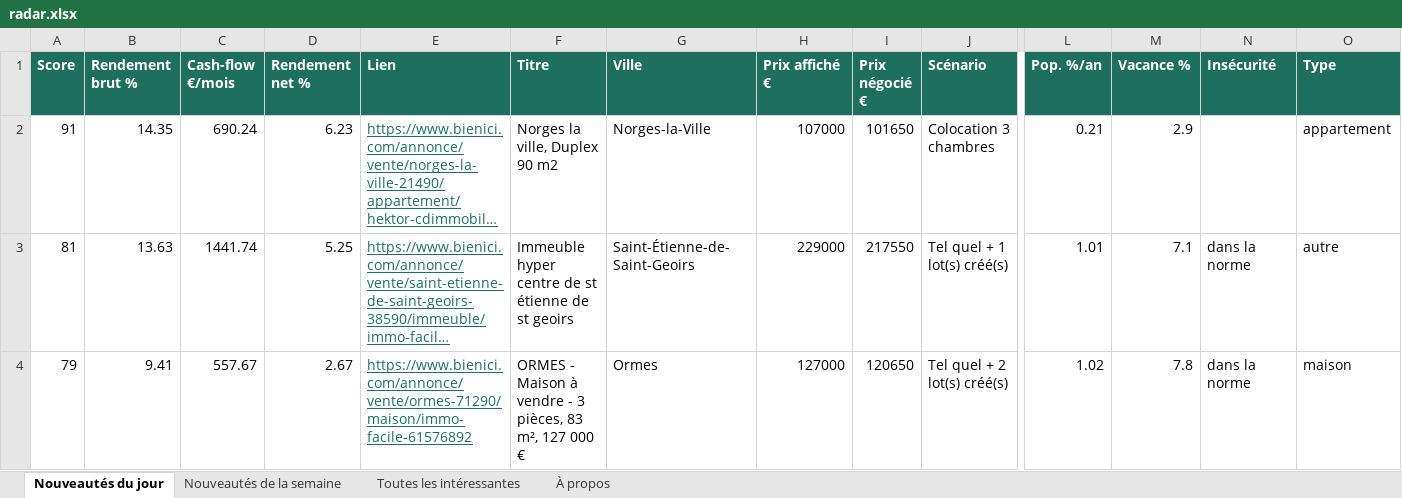
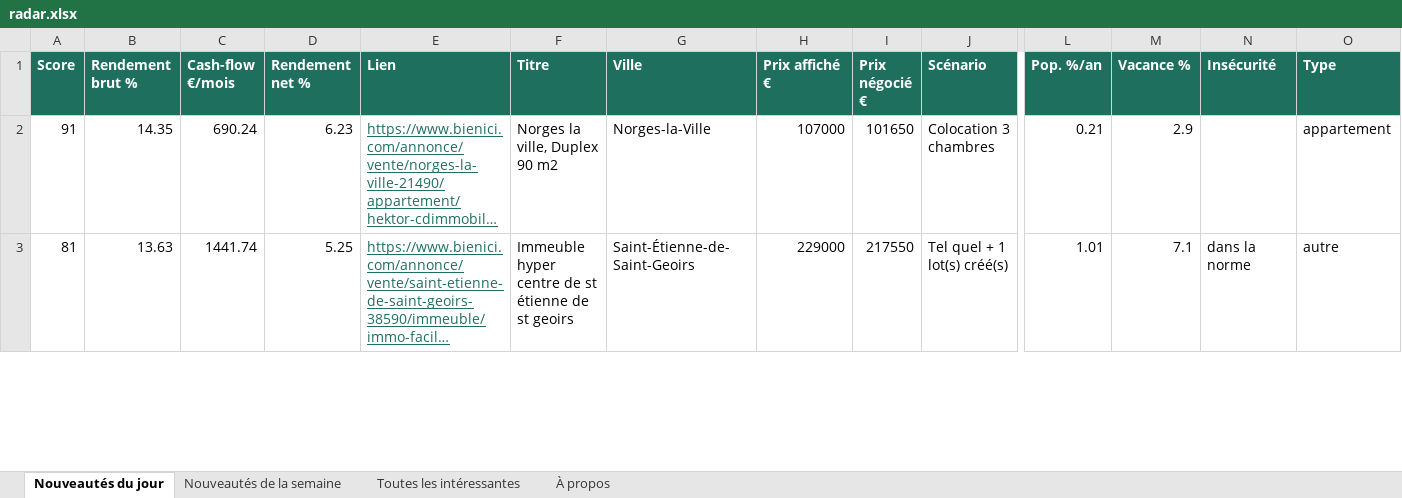
Before and after one commit to Hendrix74/immo-radar-data, an Excel workbook: radar.xlsx, sheet Nouveautés du jour, drawn as a sheet; only a part is shown, gaps mark what is left out; long unchanged cells end in …; values as stored, in another font and other column widths than the file's, no borders; removed rows and columns are numbered as before the commit, all else as after; rows hold the shown columns only; the diff covers the shown part only; the diff names each change by its address in the sheet, - before the commit and + after, or states it on an @@ line.

```diff
--- a/radar.xlsx (sheet Nouveautés du jour)
+++ b/radar.xlsx (sheet Nouveautés du jour)
-row 4: 79 | 9.41 | 557.67 | 2.67 | https://www.bienici.com/annonce/vente/ormes-71290/maison/immo-facile-61576892 | ORMES - Maison à vendre - 3 pièces, 83 m², 127 000 € | Ormes | 127000 | 120650 | Tel quel + 2 lot(s) créé(s) | 1.02 | 7.8 | dans la norme | maison
```
Also changed, not shown: 2 added rows elsewhere in this sheet, sheet Toutes les intéressantes, sheet À propos, 6 other files.
